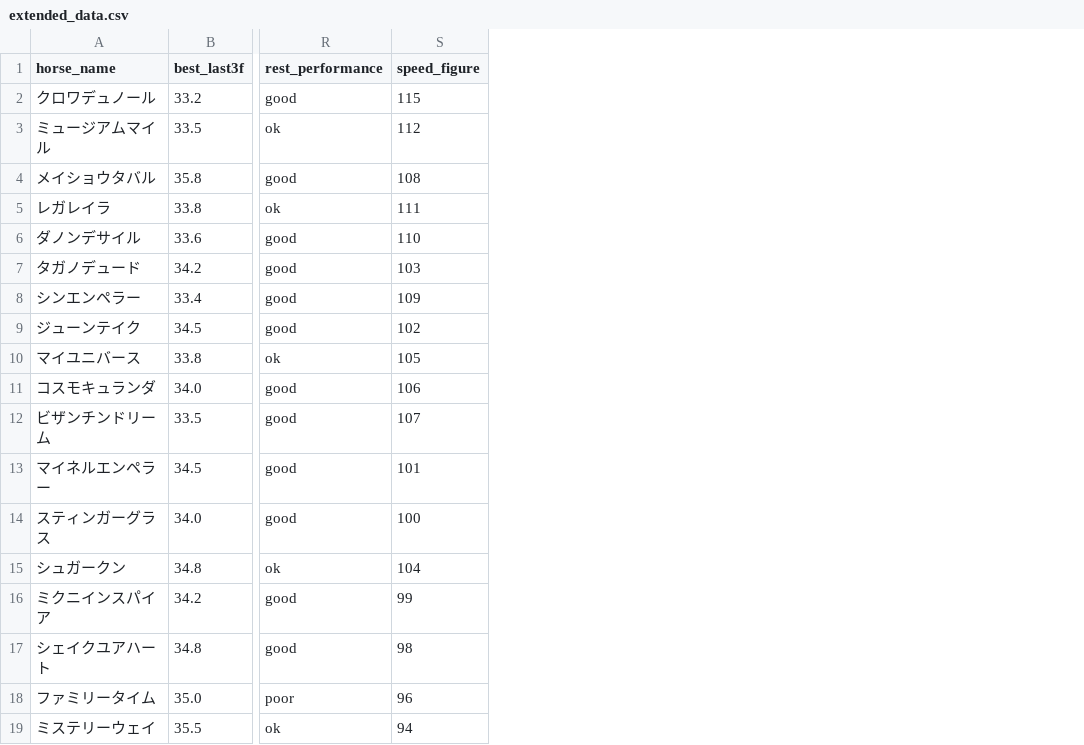
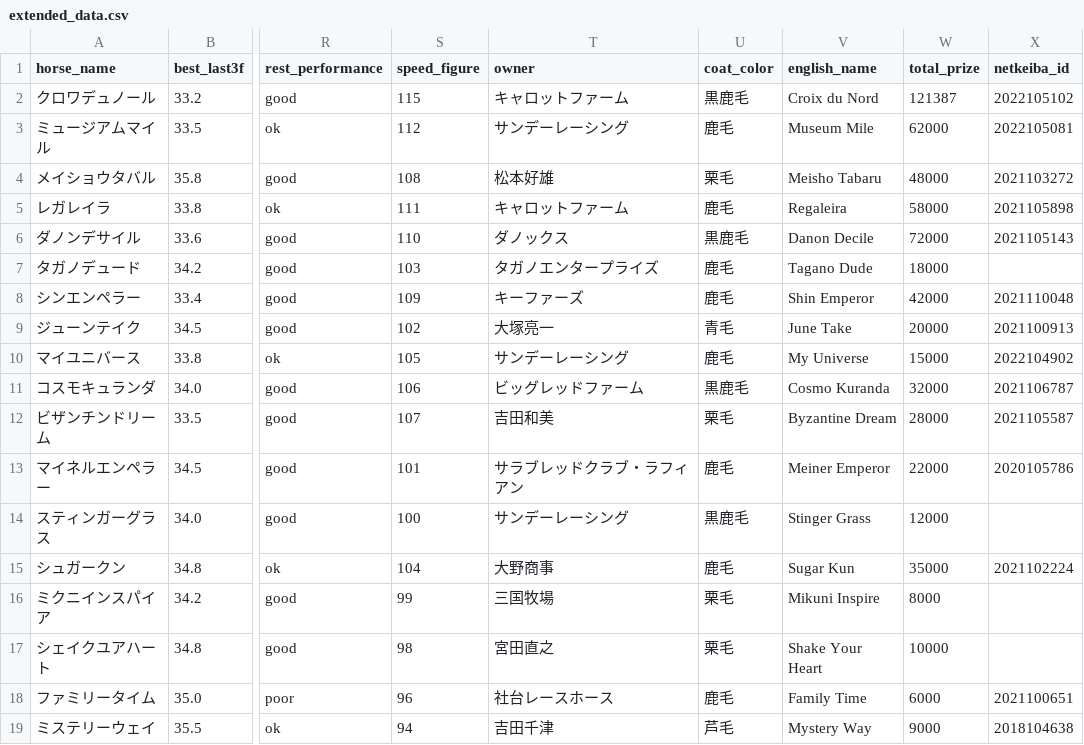
Before and after one commit to masafumiudagawa/keiba-ai, a CSV file: data/races/takarazuka_2026/extended_data.csv, drawn as a sheet; only a part is shown, gaps mark what is left out; the diff names each change by its address in the sheet, - before the commit and + after, or states it on an @@ line.

```diff
--- a/data/races/takarazuka_2026/extended_data.csv
+++ b/data/races/takarazuka_2026/extended_data.csv
+column T (owner), rows 2-19: キャロットファーム | サンデーレーシング | 松本好雄 | キャロットファーム | ダノックス | タガノエンタープライズ | キーファーズ | 大塚亮一 | サンデーレーシング | ビッグレッドファーム | 吉田和美 | サラブレッドクラブ・ラフィアン | サンデーレーシング | 大野商事 | 三国牧場 | 宮田直之 | 社台レースホース | 吉田千津
+column U (coat_color), rows 2-19: 黒鹿毛 | 鹿毛 | 栗毛 | 鹿毛 | 黒鹿毛 | 鹿毛 | 鹿毛 | 青毛 | 鹿毛 | 黒鹿毛 | 栗毛 | 鹿毛 | 黒鹿毛 | 鹿毛 | 栗毛 | 栗毛 | 鹿毛 | 芦毛
+column V (english_name), rows 2-19: Croix du Nord | Museum Mile | Meisho Tabaru | Regaleira | Danon Decile | Tagano Dude | Shin Emperor | June Take | My Universe | Cosmo Kuranda | Byzantine Dream | Meiner Emperor | Stinger Grass | Sugar Kun | Mikuni Inspire | Shake Your Heart | Family Time | Mystery Way
+column W (total_prize), rows 2-19: 121387 | 62000 | 48000 | 58000 | 72000 | 18000 | 42000 | 20000 | 15000 | 32000 | 28000 | 22000 | 12000 | 35000 | 8000 | 10000 | 6000 | 9000
+column X (netkeiba_id), rows 2-19: 2022105102 | 2022105081 | 2021103272 | 2021105898 | 2021105143 |  | 2021110048 | 2021100913 | 2022104902 | 2021106787 | 2021105587 | 2020105786 |  | 2021102224 |  |  | 2021100651 | 2018104638
```
Also changed, not shown: data/races/tokyo_derby_2026/extended_data.csv, 3 other files.
